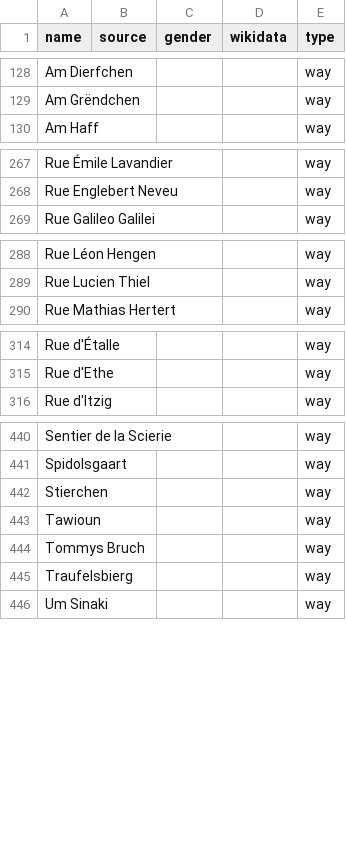
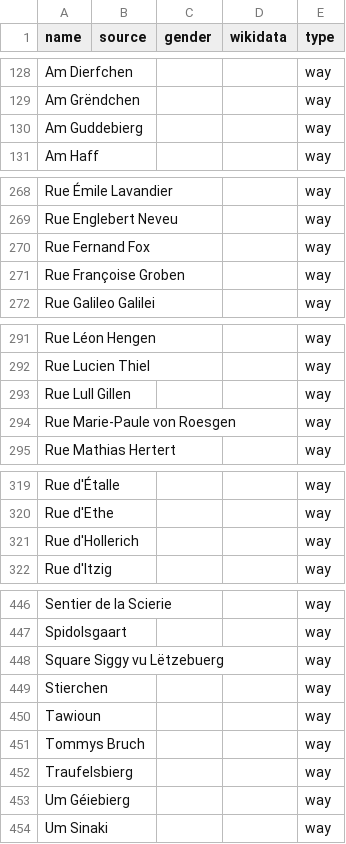
Before and after one commit to EqualStreetNames/equalstreetnames-luxembourg, a CSV file: data/other.csv, drawn as a sheet; only a part is shown, gaps mark what is left out; the diff covers the shown part only; the diff names each change by its address in the sheet, - before the commit and + after, or states it on an @@ line.

```diff
--- a/data/other.csv
+++ b/data/other.csv
+row 130: Am Guddebierg |  |  |  | way
+row 270: Rue Fernand Fox |  |  |  | way
+row 271: Rue Françoise Groben |  |  |  | way
+row 293: Rue Lull Gillen |  |  |  | way
+row 294: Rue Marie-Paule von Roesgen |  |  |  | way
+row 321: Rue d'Hollerich |  |  |  | way
+row 448: Square Siggy vu Lëtzebuerg |  |  |  | way
+row 453: Um Géiebierg |  |  |  | way
```
Also changed, not shown: 1 edited cell elsewhere in this file, 4 other files.
